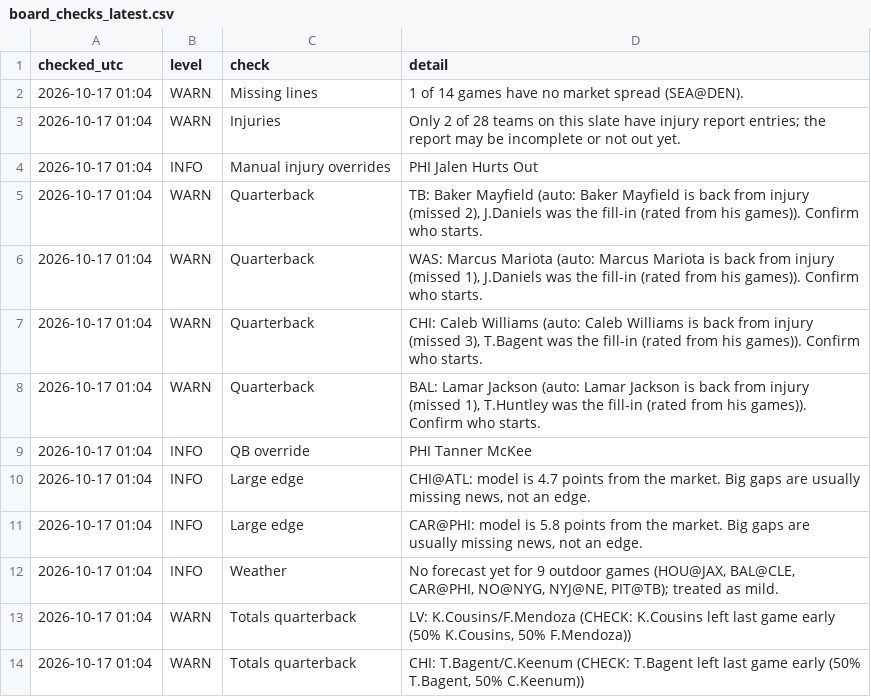
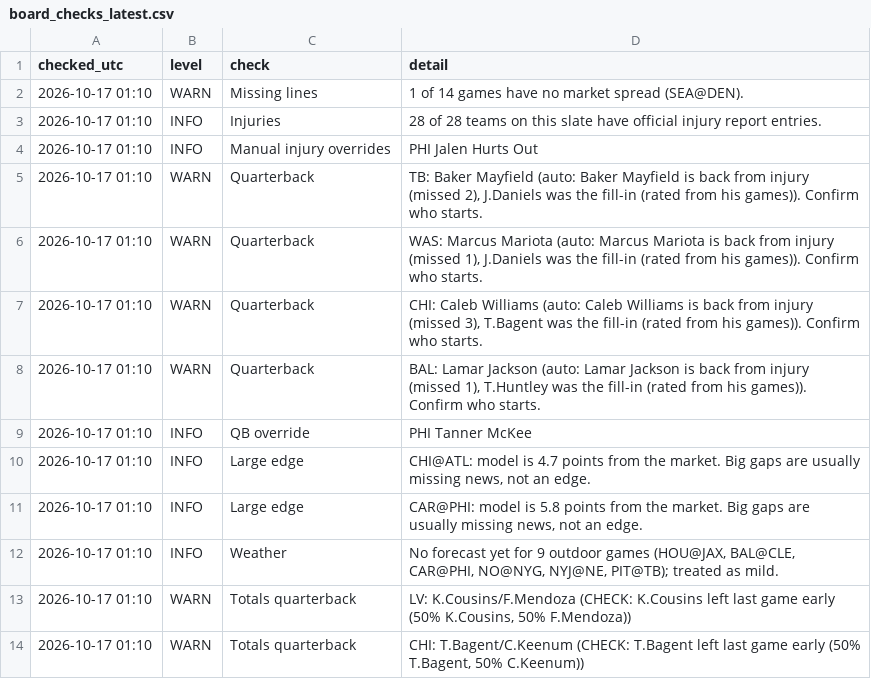
Before and after one commit to zgriesser-hue/NFL-unit-board, a CSV file: boards/board_checks_latest.csv, drawn as a sheet.

```diff
--- a/boards/board_checks_latest.csv
+++ b/boards/board_checks_latest.csv
@@ -1,14 +1,14 @@
 checked_utc,level,check,detail
-2026-10-17 01:04,WARN,Missing lines,1 of 14 games have no market spread (SEA@DEN).
-2026-10-17 01:04,WARN,Injuries,Only 2 of 28 teams on this slate have injury report entries; the report may be incomplete or not out yet.
-2026-10-17 01:04,INFO,Manual injury overrides,PHI Jalen Hurts Out
-2026-10-17 01:04,WARN,Quarterback,"TB: Baker Mayfield (auto: Baker Mayfield is back from injury (missed 2), J.Daniels was the fill-in (rated from his games)). Confirm who starts."
-2026-10-17 01:04,WARN,Quarterback,"WAS: Marcus Mariota (auto: Marcus Mariota is back from injury (missed 1), J.Daniels was the fill-in (rated from his games)). Confirm who starts."
-2026-10-17 01:04,WARN,Quarterback,"CHI: Caleb Williams (auto: Caleb Williams is back from injury (missed 3), T.Bagent was the fill-in (rated from his games)). Confirm who starts."
-2026-10-17 01:04,WARN,Quarterback,"BAL: Lamar Jackson (auto: Lamar Jackson is back from injury (missed 1), T.Huntley was the fill-in (rated from his games)). Confirm who starts."
-2026-10-17 01:04,INFO,QB override,PHI Tanner McKee
-2026-10-17 01:04,INFO,Large edge,"CHI@ATL: model is 4.7 points from the market. Big gaps are usually missing news, not an edge."
-2026-10-17 01:04,INFO,Large edge,"CAR@PHI: model is 5.8 points from the market. Big gaps are usually missing news, not an edge."
-2026-10-17 01:04,INFO,Weather,"No forecast yet for 9 outdoor games (HOU@JAX, BAL@CLE, CAR@PHI, NO@NYG, NYJ@NE, PIT@TB); treated as mild."
-2026-10-17 01:04,WARN,Totals quarterback,"LV: K.Cousins/F.Mendoza (CHECK: K.Cousins left last game early (50% K.Cousins, 50% F.Mendoza))"
-2026-10-17 01:04,WARN,Totals quarterback,"CHI: T.Bagent/C.Keenum (CHECK: T.Bagent left last game early (50% T.Bagent, 50% C.Keenum))"
+2026-10-17 01:10,WARN,Missing lines,1 of 14 games have no market spread (SEA@DEN).
+2026-10-17 01:10,INFO,Injuries,28 of 28 teams on this slate have official injury report entries.
+2026-10-17 01:10,INFO,Manual injury overrides,PHI Jalen Hurts Out
+2026-10-17 01:10,WARN,Quarterback,"TB: Baker Mayfield (auto: Baker Mayfield is back from injury (missed 2), J.Daniels was the fill-in (rated from his games)). Confirm who starts."
+2026-10-17 01:10,WARN,Quarterback,"WAS: Marcus Mariota (auto: Marcus Mariota is back from injury (missed 1), J.Daniels was the fill-in (rated from his games)). Confirm who starts."
+2026-10-17 01:10,WARN,Quarterback,"CHI: Caleb Williams (auto: Caleb Williams is back from injury (missed 3), T.Bagent was the fill-in (rated from his games)). Confirm who starts."
+2026-10-17 01:10,WARN,Quarterback,"BAL: Lamar Jackson (auto: Lamar Jackson is back from injury (missed 1), T.Huntley was the fill-in (rated from his games)). Confirm who starts."
+2026-10-17 01:10,INFO,QB override,PHI Tanner McKee
+2026-10-17 01:10,INFO,Large edge,"CHI@ATL: model is 4.7 points from the market. Big gaps are usually missing news, not an edge."
+2026-10-17 01:10,INFO,Large edge,"CAR@PHI: model is 5.8 points from the market. Big gaps are usually missing news, not an edge."
+2026-10-17 01:10,INFO,Weather,"No forecast yet for 9 outdoor games (HOU@JAX, BAL@CLE, CAR@PHI, NO@NYG, NYJ@NE, PIT@TB); treated as mild."
+2026-10-17 01:10,WARN,Totals quarterback,"LV: K.Cousins/F.Mendoza (CHECK: K.Cousins left last game early (50% K.Cousins, 50% F.Mendoza))"
+2026-10-17 01:10,WARN,Totals quarterback,"CHI: T.Bagent/C.Keenum (CHECK: T.Bagent left last game early (50% T.Bagent, 50% C.Keenum))"
```
Also changed, not shown: 3 other files.
